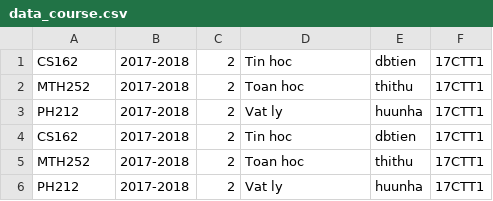
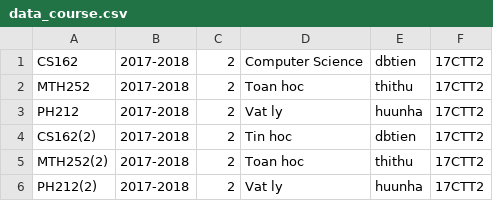
Before and after one commit to zigonk/final-project-cs, a CSV file: database/data_course.csv, drawn as a sheet.

```diff
--- a/database/data_course.csv
+++ b/database/data_course.csv
@@ -1,6 +1,6 @@
-CS162,2017-2018,2,Tin hoc,dbtien,17CTT1
-MTH252,2017-2018,2,Toan hoc,thithu,17CTT1
-PH212,2017-2018,2,Vat ly,huunha,17CTT1
-CS162,2017-2018,2,Tin hoc,dbtien,17CTT1
-MTH252,2017-2018,2,Toan hoc,thithu,17CTT1
-PH212,2017-2018,2,Vat ly,huunha,17CTT1
+CS162,2017-2018,2,Computer Science,dbtien,17CTT2
+MTH252,2017-2018,2,Toan hoc,thithu,17CTT2
+PH212,2017-2018,2,Vat ly,huunha,17CTT2
+CS162(2),2017-2018,2,Tin hoc,dbtien,17CTT2
+MTH252(2),2017-2018,2,Toan hoc,thithu,17CTT2
+PH212(2),2017-2018,2,Vat ly,huunha,17CTT2
```
Also changed, not shown: 17 other files.
